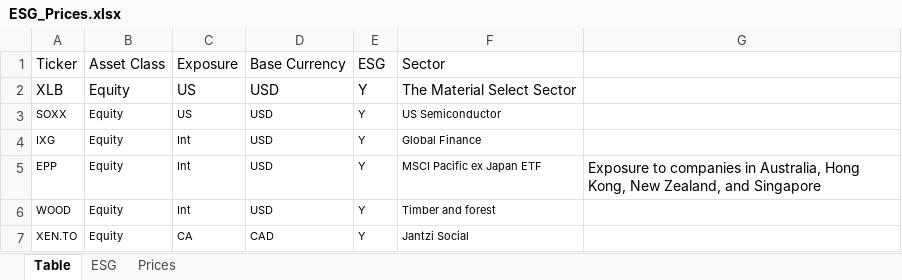
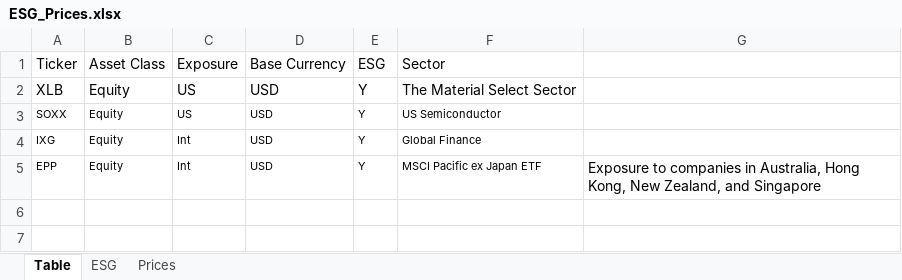
Before and after one commit to of1201/roboadvisor, an Excel workbook: ESG_Prices.xlsx, sheet Table, drawn as a sheet; values as stored, in another font and other column widths than the file's, no borders; the diff names each change by its address in the sheet, - before the commit and + after, or states it on an @@ line.

```diff
--- a/ESG_Prices.xlsx (sheet Table)
+++ b/ESG_Prices.xlsx (sheet Table)
-row 6: WOOD | Equity | Int | USD | Y | Timber and forest
-row 7: XEN.TO | Equity | CA | CAD | Y | Jantzi Social
```
Also changed, not shown: sheet Prices, sheet ESG, formulas that keep their value.
